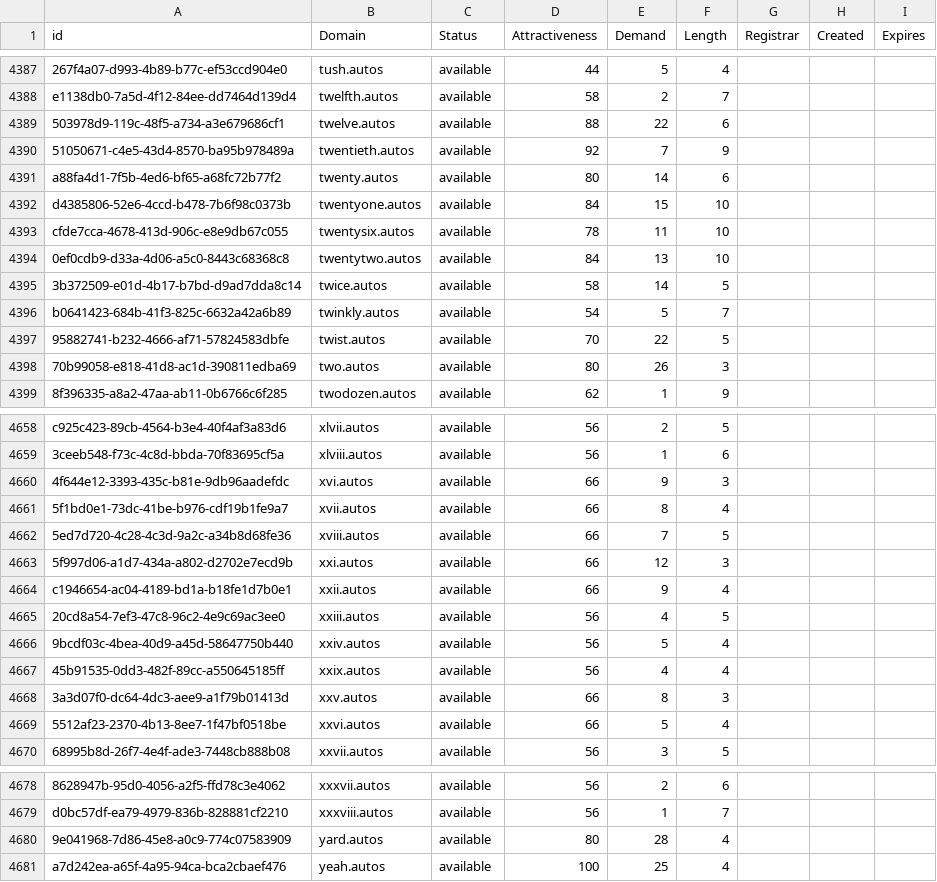
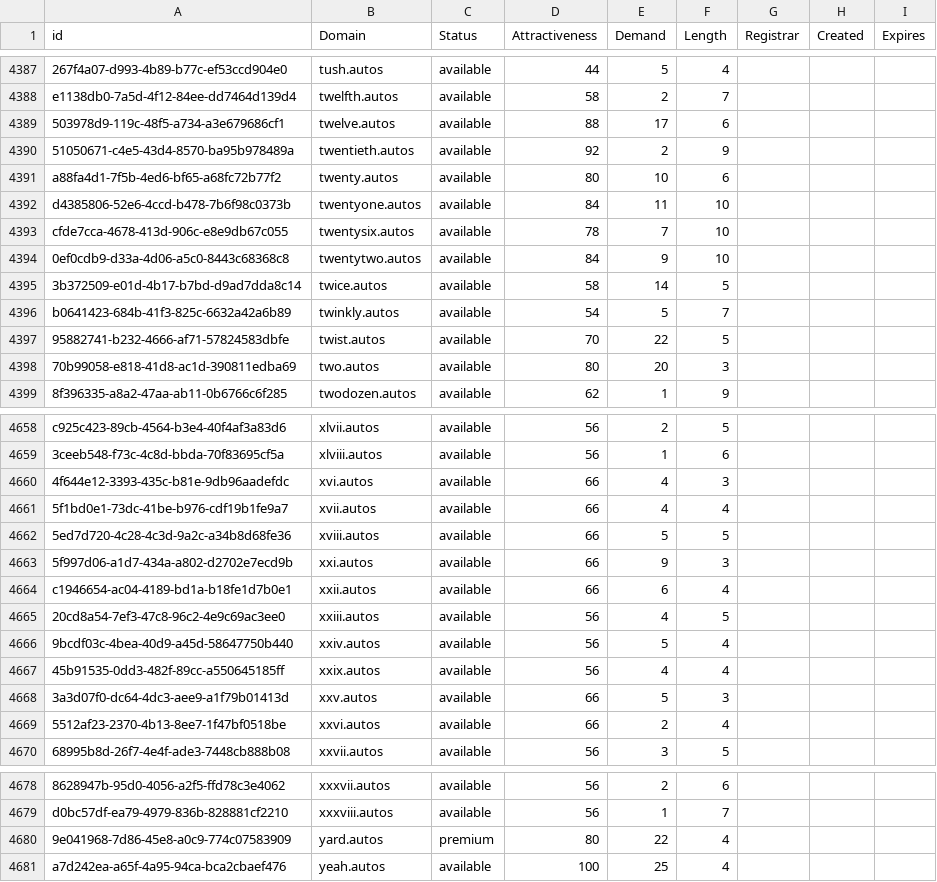
Before and after one commit to UniqueDomains/autos-oneword-domains, a CSV file: autos.csv, drawn as a sheet; only a part is shown, gaps mark what is left out; the diff covers the shown part only; the diff names each change by its address in the sheet, - before the commit and + after, or states it on an @@ line.

Commit message:
Domains update

```diff
--- a/autos.csv
+++ b/autos.csv
-E4389 (Demand): 22
+E4389 (Demand): 17
-E4390 (Demand): 7
+E4390 (Demand): 2
-E4391 (Demand): 14
+E4391 (Demand): 10
-E4392 (Demand): 15
+E4392 (Demand): 11
-E4393 (Demand): 11
+E4393 (Demand): 7
-E4394 (Demand): 13
+E4394 (Demand): 9
-E4398 (Demand): 26
+E4398 (Demand): 20
-E4660 (Demand): 9
+E4660 (Demand): 4
-E4661 (Demand): 8
+E4661 (Demand): 4
-E4662 (Demand): 7
+E4662 (Demand): 5
-E4663 (Demand): 12
+E4663 (Demand): 9
-E4664 (Demand): 9
+E4664 (Demand): 6
-E4668 (Demand): 8
+E4668 (Demand): 5
-E4669 (Demand): 5
+E4669 (Demand): 2
-C4680 (Status): available
+C4680 (Status): premium
-E4680 (Demand): 28
+E4680 (Demand): 22
```
Also changed, not shown: 33 edited cells elsewhere in this file, 2 other files.
